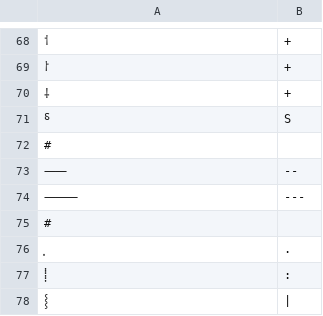
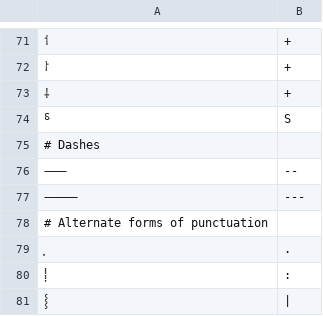
Before and after one commit to anyascii/anyascii, a TSV file: input/tables/supplemental-punctuation.tsv, drawn as a sheet; only a part is shown, gaps mark what is left out; the diff covers the shown part only.

Commit message:
Update punctuation

```diff
--- a/input/tables/supplemental-punctuation.tsv
+++ b/input/tables/supplemental-punctuation.tsv
@@ -71,6 +74,6 @@
 ⸹	S
-#
+# Dashes
 ⸺	--
 ⸻	---
-#
+# Alternate forms of punctuation
 ⸼	.
```
Also changed, not shown: 2 added rows, 18 removed rows, 1 moved row and 30 edited cells elsewhere in this file, input/tables/dingbats.tsv, input/tables/general-punctuation.tsv, 25 other files.
